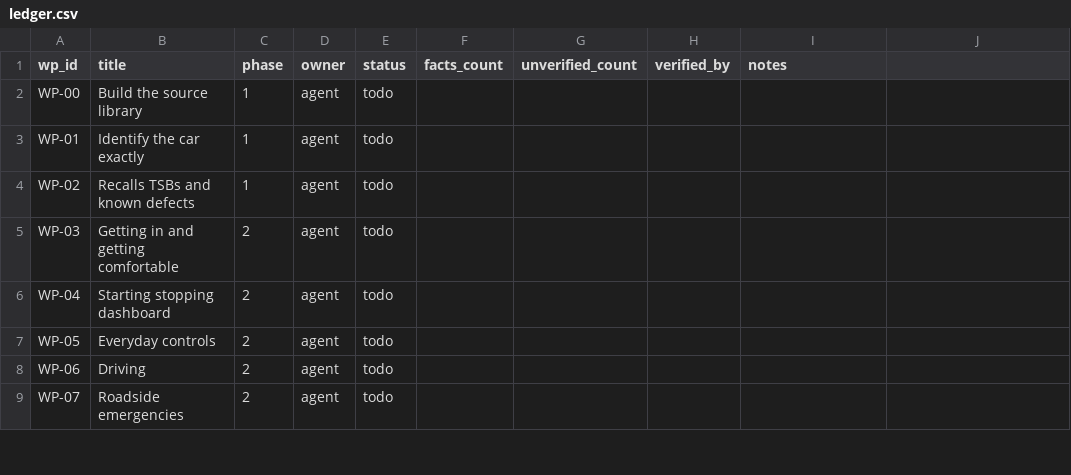
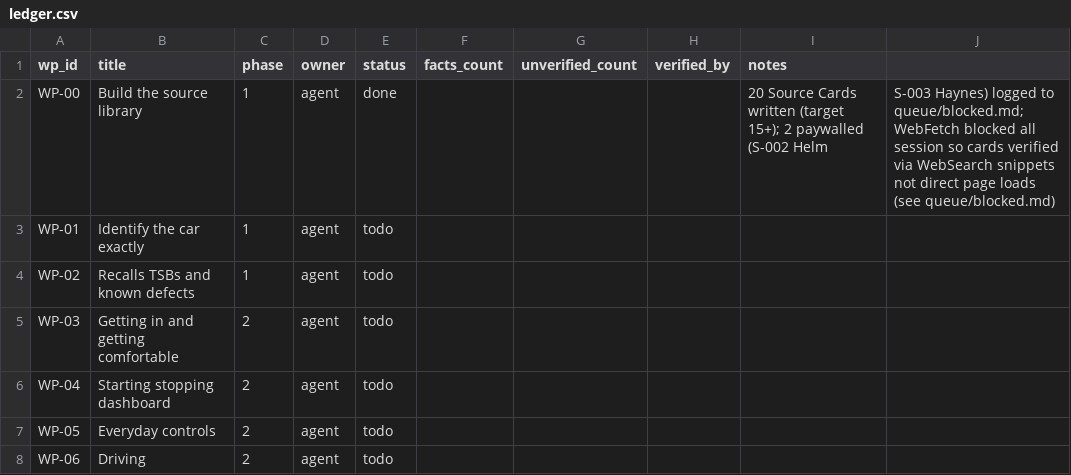
Before and after one commit to spinsphotonics/hyperwave-community, a CSV file: research/honda_fit_2008_manual/fit-book/plan/ledger.csv, drawn as a sheet; only a part is shown; the shorter side is filled out with more unchanged rows.

```diff
--- a/research/honda_fit_2008_manual/fit-book/plan/ledger.csv
+++ b/research/honda_fit_2008_manual/fit-book/plan/ledger.csv
@@ -1,3 +1,3 @@
 wp_id,title,phase,owner,status,facts_count,unverified_count,verified_by,notes
-WP-00,Build the source library,1,agent,todo,,,,
+WP-00,Build the source library,1,agent,done,,,,20 Source Cards written (target 15+); 2 paywalled (S-002 Helm, S-003 Haynes) logged to queue/blocked.md; WebFetch blocked all session so cards verified via WebSearch snippets not direct page loads (see queue/blocked.md)
 WP-01,Identify the car exactly,1,agent,todo,,,,
```
Also changed, not shown: 23 other files.
